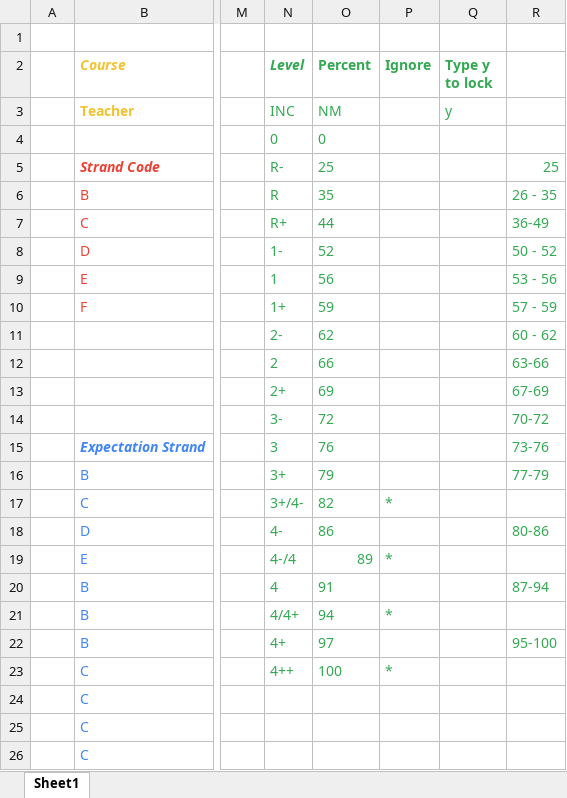
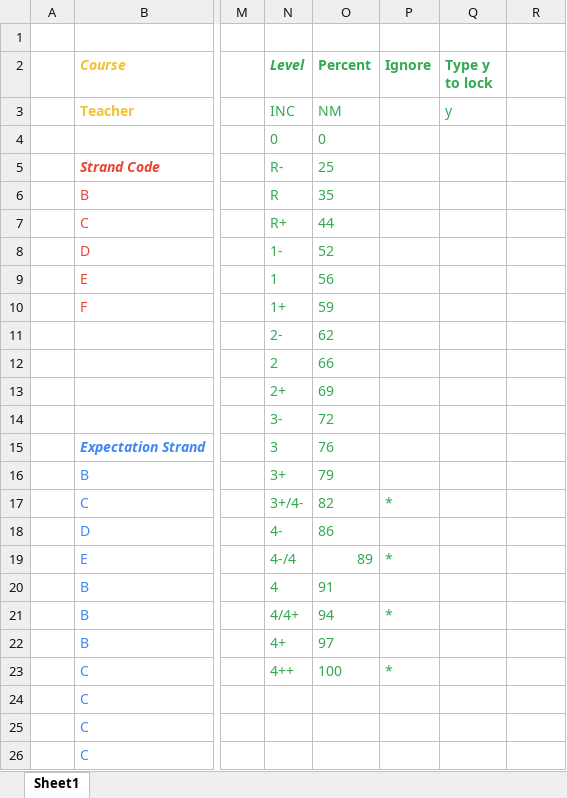
Before and after one commit to GoombaG/Marking, an Excel workbook: main/Filled Template Example-2.xlsx, sheet Sheet1, drawn as a sheet; only a part is shown, gaps mark what is left out; values as stored, in another font and other column widths than the file's, no borders; charts and pictures not drawn; the diff names each change by its address in the sheet, - before the commit and + after, or states it on an @@ line.

Commit message:
Deleted notes

```diff
--- a/main/Filled Template Example-2.xlsx (sheet Sheet1)
+++ b/main/Filled Template Example-2.xlsx (sheet Sheet1)
-R5: 25
+R5: (empty)
-R6: 26 - 35
+R6: (empty)
-R7: 36-49
+R7: (empty)
-R8: 50 - 52
+R8: (empty)
-R9: 53 - 56
+R9: (empty)
-R10: 57 - 59
+R10: (empty)
-R11: 60 - 62
+R11: (empty)
-R12: 63-66
+R12: (empty)
-R13: 67-69
+R13: (empty)
-R14: 70-72
+R14: (empty)
-R15: 73-76
+R15: (empty)
-R16: 77-79
+R16: (empty)
-R18: 80-86
+R18: (empty)
-R20: 87-94
+R20: (empty)
-R22: 95-100
+R22: (empty)
```
Also changed, not shown: charts or pictures.
